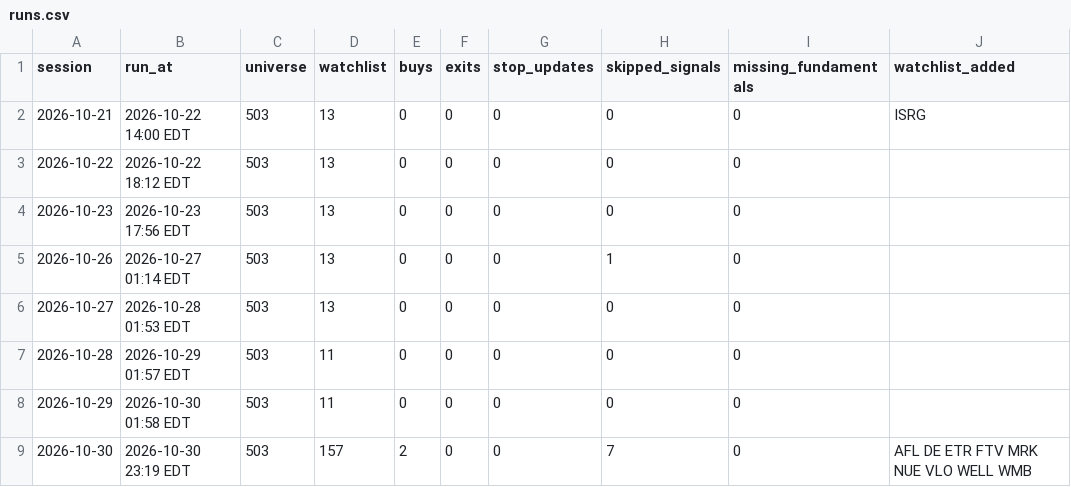
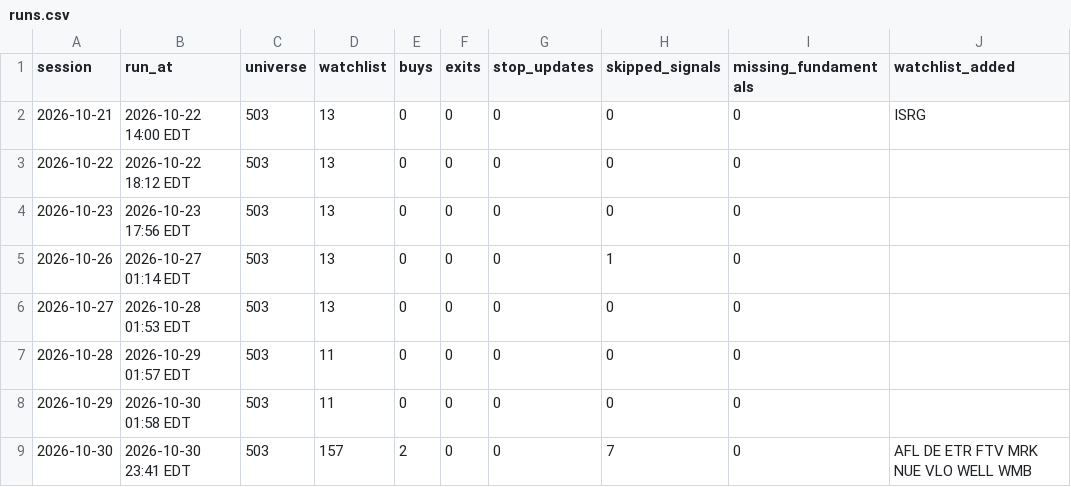
Before and after one commit to bhardwajharsh207/quality-momentum, a CSV file: data/us/runs.csv, drawn as a sheet; only a part is shown; the diff names each change by its address in the sheet, - before the commit and + after, or states it on an @@ line.

```diff
--- a/data/us/runs.csv
+++ b/data/us/runs.csv
-B9 (run_at): 2026-10-30 23:19 EDT
+B9 (run_at): 2026-10-30 23:41 EDT
```
Also changed, not shown: data/us/missed.csv, data/us/setups.csv, 7 other files.
